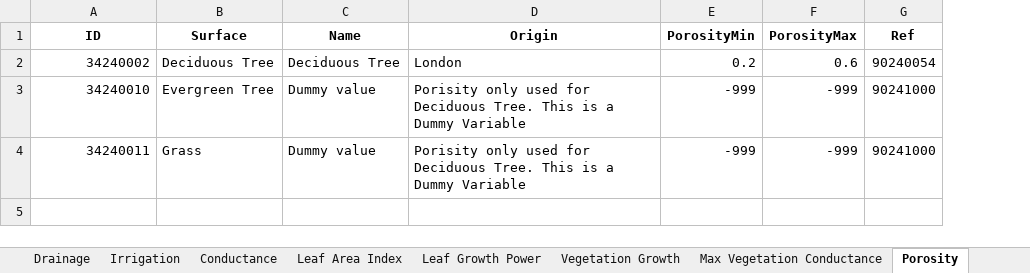
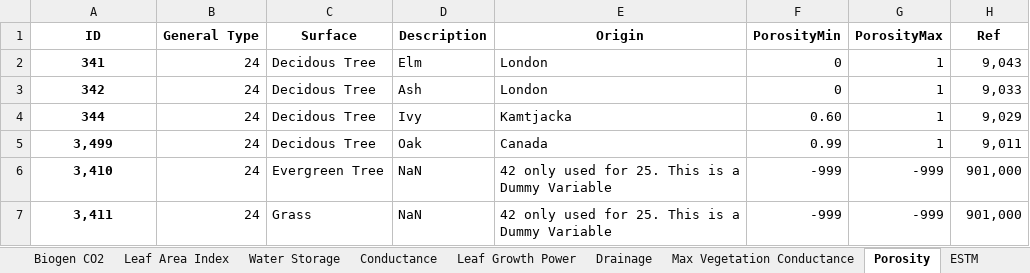
Before and after one commit to UMEP-dev/UMEP, an Excel workbook: suews_database_manager/data/database.xlsx, sheet Porosity, drawn as a sheet; values as stored, in another font and other column widths than the file's, no borders; removed rows and columns are numbered as before the commit, all else as after; the diff names each change by its address in the sheet, - before the commit and + after, or states it on an @@ line.

```diff
--- a/suews_database_manager/data/database.xlsx (sheet Porosity)
+++ b/suews_database_manager/data/database.xlsx (sheet Porosity)
@@ sheet tab order changed: Biogen CO2 | Leaf Area Index | Water Storage | Conductance | Leaf Growth Power | Drainage | Max Vegetation Conductance | Porosity | ESTM @@
+column B (General Type), rows 6-7: 24 | 24
-column C (Name), rows 3-4: Dummy value | Dummy value
+column D (Description), rows 6-7: NaN | NaN
-row 2: 34240002 | Deciduous Tree | Deciduous Tree | London | 0.2 | 0.6 | 90240054
+row 2: 341 | 24 | Decidous Tree | Elm | London | 0 | 1 | 9,043
+row 3: 342 | 24 | Decidous Tree | Ash | London | 0 | 1 | 9,033
+row 4: 344 | 24 | Decidous Tree | Ivy | Kamtjacka | 0.60 | 1 | 9,029
+row 5: 3,499 | 24 | Decidous Tree | Oak | Canada | 0.99 | 1 | 9,011
-A6 (ID): 34240010
+A6 (ID): 3,410
@@ A6:A7 bold: off → on, alignment: right → center @@
-E6:E7 (Origin): Porisity only used for Deciduous Tree. This is…
+E6:E7 (Origin): 42 only used for 25. This is…
-H6:H7 (Ref): 90241000
+H6:H7 (Ref): 901,000
-A7 (ID): 34240011
+A7 (ID): 3,411
```
Also changed, not shown: sheet Profiles, sheet Country, sheet Region, sheet AnthropogenicEmission, sheet ESTM, sheet Veg, 22 more sheets, other sheet tabs, 5 other files.
